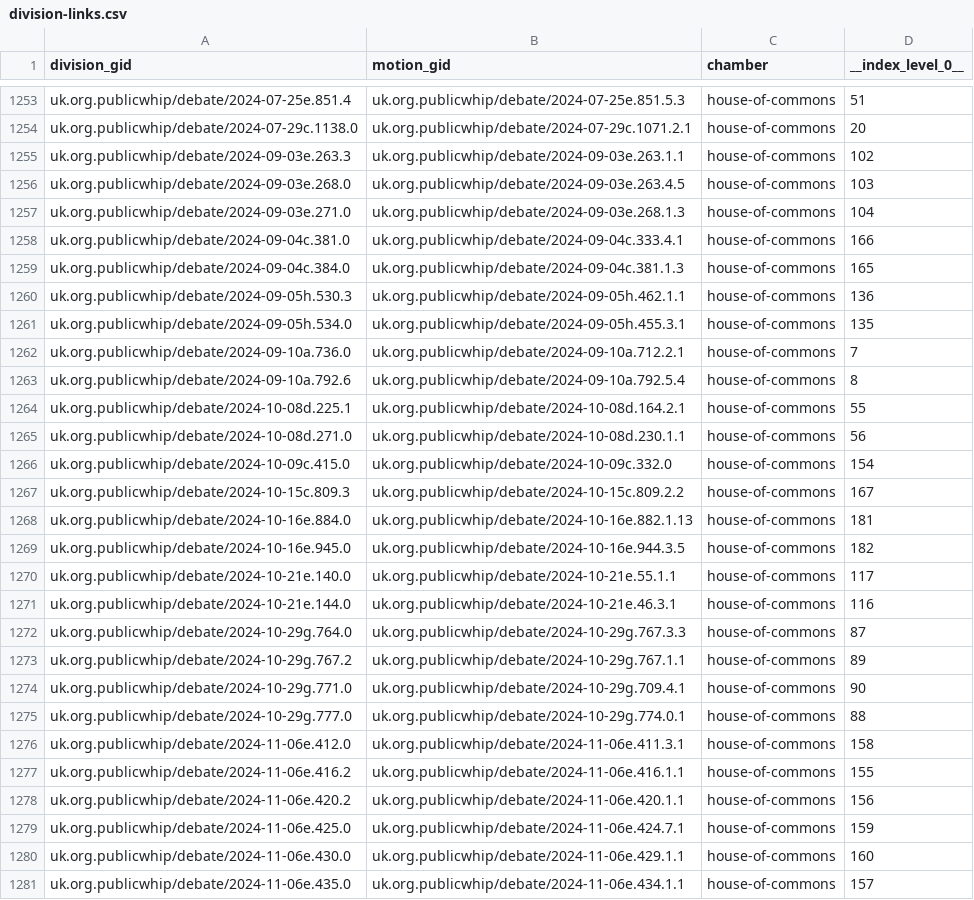
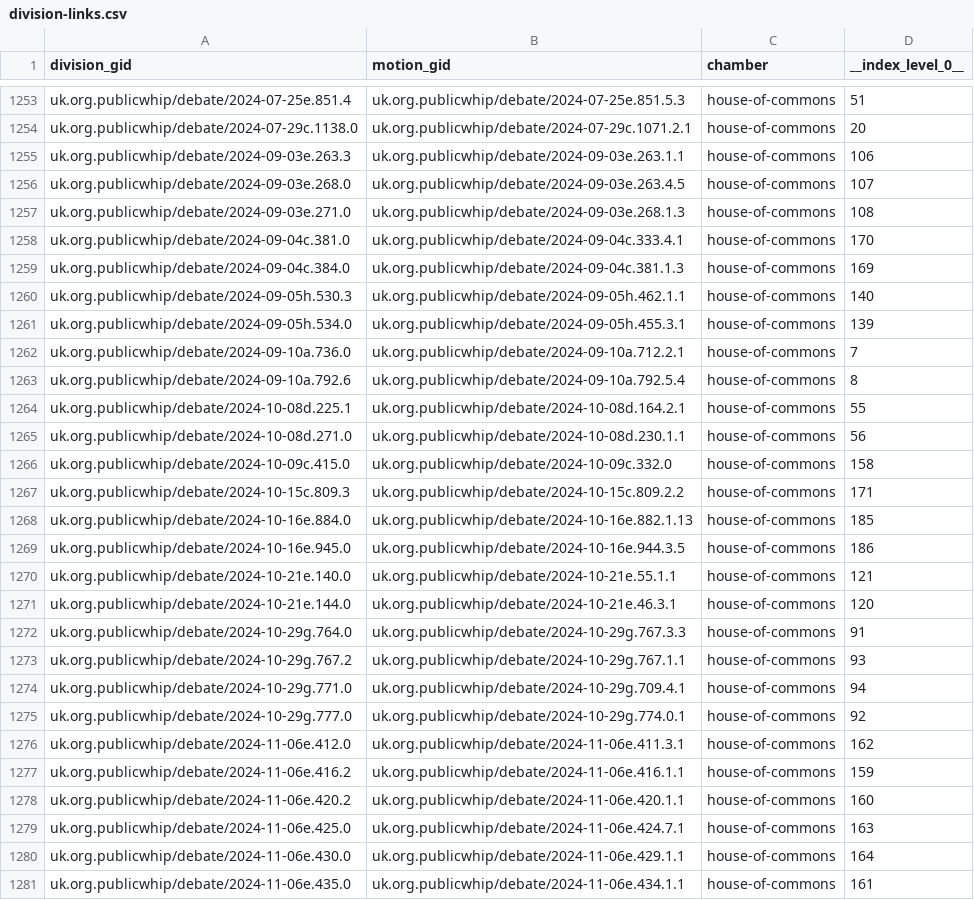
Before and after one commit to mysociety/parl-motion-detector, a CSV file: docs/data/parliamentary_motions/0/division-links.csv, drawn as a sheet; only a part is shown, gaps mark what is left out; the diff covers the shown part only.

```diff
--- a/docs/data/parliamentary_motions/0/division-links.csv
+++ b/docs/data/parliamentary_motions/0/division-links.csv
@@ -1254,9 +1254,9 @@ uk.org.publicwhip/debate/2024-07-25e.851.4,uk.org.publicwhip/debate/2024-07-25e.
 uk.org.publicwhip/debate/2024-07-29c.1138.0,uk.org.publicwhip/debate/2024-07-29c.1071.2.1,house-of-commons,20
-uk.org.publicwhip/debate/2024-09-03e.263.3,uk.org.publicwhip/debate/2024-09-03e.263.1.1,house-of-commons,102
-uk.org.publicwhip/debate/2024-09-03e.268.0,uk.org.publicwhip/debate/2024-09-03e.263.4.5,house-of-commons,103
-uk.org.publicwhip/debate/2024-09-03e.271.0,uk.org.publicwhip/debate/2024-09-03e.268.1.3,house-of-commons,104
-uk.org.publicwhip/debate/2024-09-04c.381.0,uk.org.publicwhip/debate/2024-09-04c.333.4.1,house-of-commons,166
-uk.org.publicwhip/debate/2024-09-04c.384.0,uk.org.publicwhip/debate/2024-09-04c.381.1.3,house-of-commons,165
-uk.org.publicwhip/debate/2024-09-05h.530.3,uk.org.publicwhip/debate/2024-09-05h.462.1.1,house-of-commons,136
-uk.org.publicwhip/debate/2024-09-05h.534.0,uk.org.publicwhip/debate/2024-09-05h.455.3.1,house-of-commons,135
+uk.org.publicwhip/debate/2024-09-03e.263.3,uk.org.publicwhip/debate/2024-09-03e.263.1.1,house-of-commons,106
+uk.org.publicwhip/debate/2024-09-03e.268.0,uk.org.publicwhip/debate/2024-09-03e.263.4.5,house-of-commons,107
+uk.org.publicwhip/debate/2024-09-03e.271.0,uk.org.publicwhip/debate/2024-09-03e.268.1.3,house-of-commons,108
+uk.org.publicwhip/debate/2024-09-04c.381.0,uk.org.publicwhip/debate/2024-09-04c.333.4.1,house-of-commons,170
+uk.org.publicwhip/debate/2024-09-04c.384.0,uk.org.publicwhip/debate/2024-09-04c.381.1.3,house-of-commons,169
+uk.org.publicwhip/debate/2024-09-05h.530.3,uk.org.publicwhip/debate/2024-09-05h.462.1.1,house-of-commons,140
+uk.org.publicwhip/debate/2024-09-05h.534.0,uk.org.publicwhip/debate/2024-09-05h.455.3.1,house-of-commons,139
 uk.org.publicwhip/debate/2024-09-10a.736.0,uk.org.publicwhip/debate/2024-09-10a.712.2.1,house-of-commons,7
@@ -1265,17 +1265,17 @@ uk.org.publicwhip/debate/2024-10-08d.225.1,uk.org.publicwhip/debate/2024-10-08d.
 uk.org.publicwhip/debate/2024-10-08d.271.0,uk.org.publicwhip/debate/2024-10-08d.230.1.1,house-of-commons,56
-uk.org.publicwhip/debate/2024-10-09c.415.0,uk.org.publicwhip/debate/2024-10-09c.332.0,house-of-commons,154
-uk.org.publicwhip/debate/2024-10-15c.809.3,uk.org.publicwhip/debate/2024-10-15c.809.2.2,house-of-commons,167
-uk.org.publicwhip/debate/2024-10-16e.884.0,uk.org.publicwhip/debate/2024-10-16e.882.1.13,house-of-commons,181
-uk.org.publicwhip/debate/2024-10-16e.945.0,uk.org.publicwhip/debate/2024-10-16e.944.3.5,house-of-commons,182
-uk.org.publicwhip/debate/2024-10-21e.140.0,uk.org.publicwhip/debate/2024-10-21e.55.1.1,house-of-commons,117
-uk.org.publicwhip/debate/2024-10-21e.144.0,uk.org.publicwhip/debate/2024-10-21e.46.3.1,house-of-commons,116
-uk.org.publicwhip/debate/2024-10-29g.764.0,uk.org.publicwhip/debate/2024-10-29g.767.3.3,house-of-commons,87
-uk.org.publicwhip/debate/2024-10-29g.767.2,uk.org.publicwhip/debate/2024-10-29g.767.1.1,house-of-commons,89
-uk.org.publicwhip/debate/2024-10-29g.771.0,uk.org.publicwhip/debate/2024-10-29g.709.4.1,house-of-commons,90
-uk.org.publicwhip/debate/2024-10-29g.777.0,uk.org.publicwhip/debate/2024-10-29g.774.0.1,house-of-commons,88
-uk.org.publicwhip/debate/2024-11-06e.412.0,uk.org.publicwhip/debate/2024-11-06e.411.3.1,house-of-commons,158
-uk.org.publicwhip/debate/2024-11-06e.416.2,uk.org.publicwhip/debate/2024-11-06e.416.1.1,house-of-commons,155
-uk.org.publicwhip/debate/2024-11-06e.420.2,uk.org.publicwhip/debate/2024-11-06e.420.1.1,house-of-commons,156
-uk.org.publicwhip/debate/2024-11-06e.425.0,uk.org.publicwhip/debate/2024-11-06e.424.7.1,house-of-commons,159
-uk.org.publicwhip/debate/2024-11-06e.430.0,uk.org.publicwhip/debate/2024-11-06e.429.1.1,house-of-commons,160
-uk.org.publicwhip/debate/2024-11-06e.435.0,uk.org.publicwhip/debate/2024-11-06e.434.1.1,house-of-commons,157
+uk.org.publicwhip/debate/2024-10-09c.415.0,uk.org.publicwhip/debate/2024-10-09c.332.0,house-of-commons,158
+uk.org.publicwhip/debate/2024-10-15c.809.3,uk.org.publicwhip/debate/2024-10-15c.809.2.2,house-of-commons,171
+uk.org.publicwhip/debate/2024-10-16e.884.0,uk.org.publicwhip/debate/2024-10-16e.882.1.13,house-of-commons,185
+uk.org.publicwhip/debate/2024-10-16e.945.0,uk.org.publicwhip/debate/2024-10-16e.944.3.5,house-of-commons,186
+uk.org.publicwhip/debate/2024-10-21e.140.0,uk.org.publicwhip/debate/2024-10-21e.55.1.1,house-of-commons,121
+uk.org.publicwhip/debate/2024-10-21e.144.0,uk.org.publicwhip/debate/2024-10-21e.46.3.1,house-of-commons,120
+uk.org.publicwhip/debate/2024-10-29g.764.0,uk.org.publicwhip/debate/2024-10-29g.767.3.3,house-of-commons,91
+uk.org.publicwhip/debate/2024-10-29g.767.2,uk.org.publicwhip/debate/2024-10-29g.767.1.1,house-of-commons,93
+uk.org.publicwhip/debate/2024-10-29g.771.0,uk.org.publicwhip/debate/2024-10-29g.709.4.1,house-of-commons,94
+uk.org.publicwhip/debate/2024-10-29g.777.0,uk.org.publicwhip/debate/2024-10-29g.774.0.1,house-of-commons,92
+uk.org.publicwhip/debate/2024-11-06e.412.0,uk.org.publicwhip/debate/2024-11-06e.411.3.1,house-of-commons,162
+uk.org.publicwhip/debate/2024-11-06e.416.2,uk.org.publicwhip/debate/2024-11-06e.416.1.1,house-of-commons,159
+uk.org.publicwhip/debate/2024-11-06e.420.2,uk.org.publicwhip/debate/2024-11-06e.420.1.1,house-of-commons,160
+uk.org.publicwhip/debate/2024-11-06e.425.0,uk.org.publicwhip/debate/2024-11-06e.424.7.1,house-of-commons,163
+uk.org.publicwhip/debate/2024-11-06e.430.0,uk.org.publicwhip/debate/2024-11-06e.429.1.1,house-of-commons,164
+uk.org.publicwhip/debate/2024-11-06e.435.0,uk.org.publicwhip/debate/2024-11-06e.434.1.1,house-of-commons,161
```
Also changed, not shown: 4 added rows and 79 edited cells elsewhere in this file, docs/data/parliamentary_motions/0.1.0/division-links.csv, docs/data/parliamentary_motions/0.1/division-links.csv, 50 other files.
